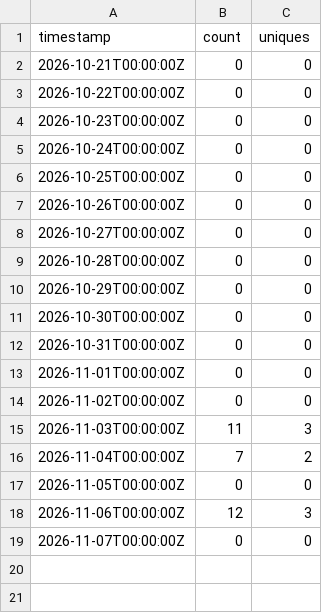
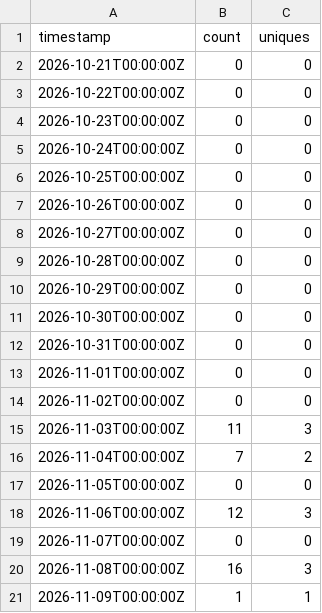
Before and after one commit to CodeWithTeds/dory, a CSV file: traffic/views.csv, drawn as a sheet.

```diff
--- a/traffic/views.csv
+++ b/traffic/views.csv
@@ -19 +19,3 @@ timestamp,count,uniques
 2026-11-07T00:00:00Z,0,0
+2026-11-08T00:00:00Z,16,3
+2026-11-09T00:00:00Z,1,1
```
Also changed, not shown: traffic/clones.csv, 4 other files.
